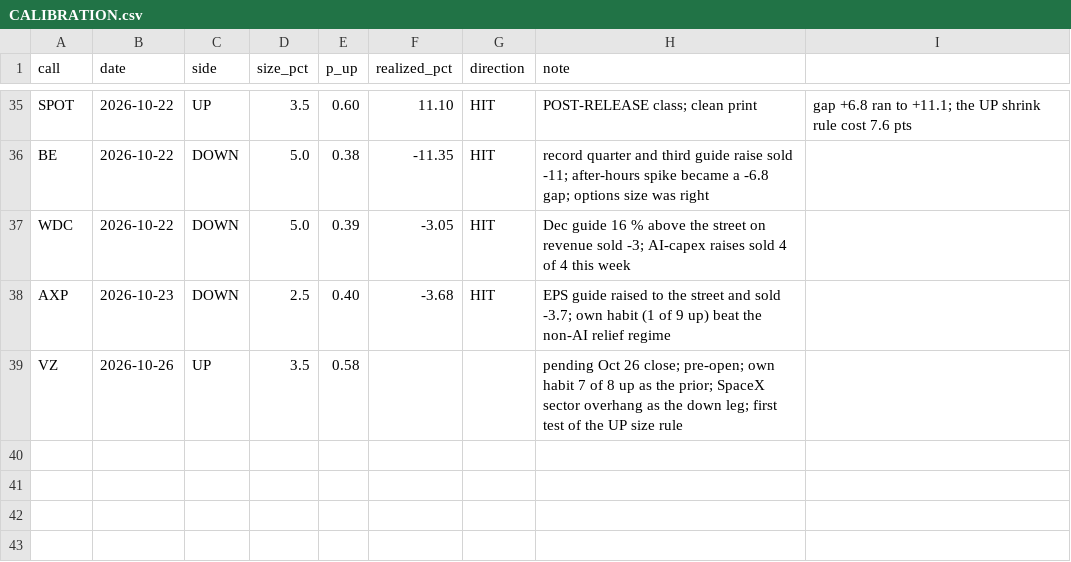
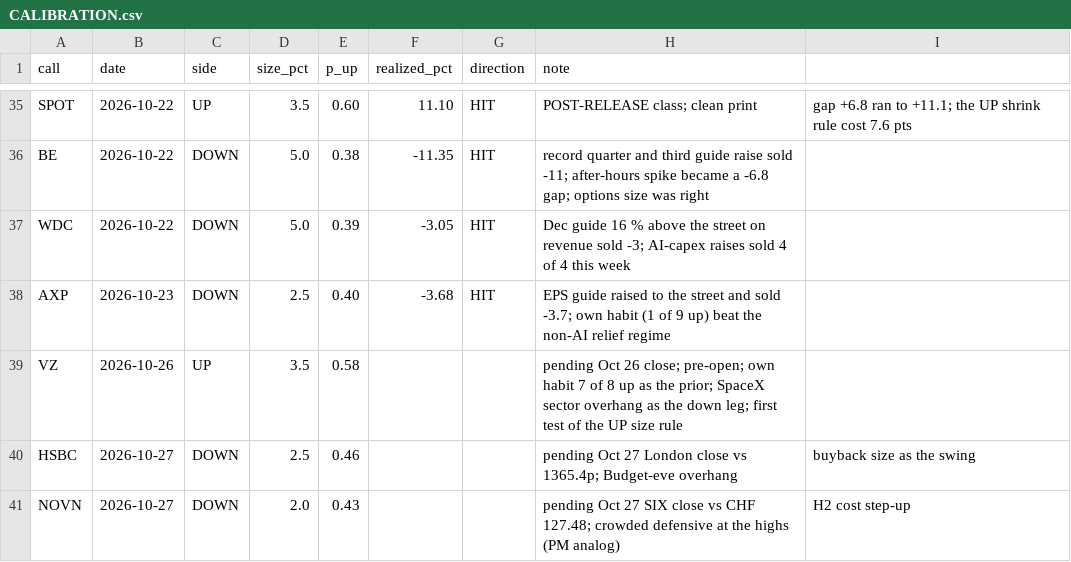
Before and after one commit to buggatidealership/Freedom, a CSV file: docs/adhoc_calls/CALIBRATION.csv, drawn as a sheet; only a part is shown, gaps mark what is left out; the diff names each change by its address in the sheet, - before the commit and + after, or states it on an @@ line.

```diff
--- a/docs/adhoc_calls/CALIBRATION.csv
+++ b/docs/adhoc_calls/CALIBRATION.csv
+row 40: HSBC | 2026-10-27 | DOWN | 2.5 | 0.46 |  |  | pending Oct 27 London close vs 1365.4p; Budget-eve overhang | buyback size as the swing
+row 41: NOVN | 2026-10-27 | DOWN | 2.0 | 0.43 |  |  | pending Oct 27 SIX close vs CHF 127.48; crowded defensive at the highs (PM analog) | H2 cost step-up
```
Also changed, not shown: 2 other files.
